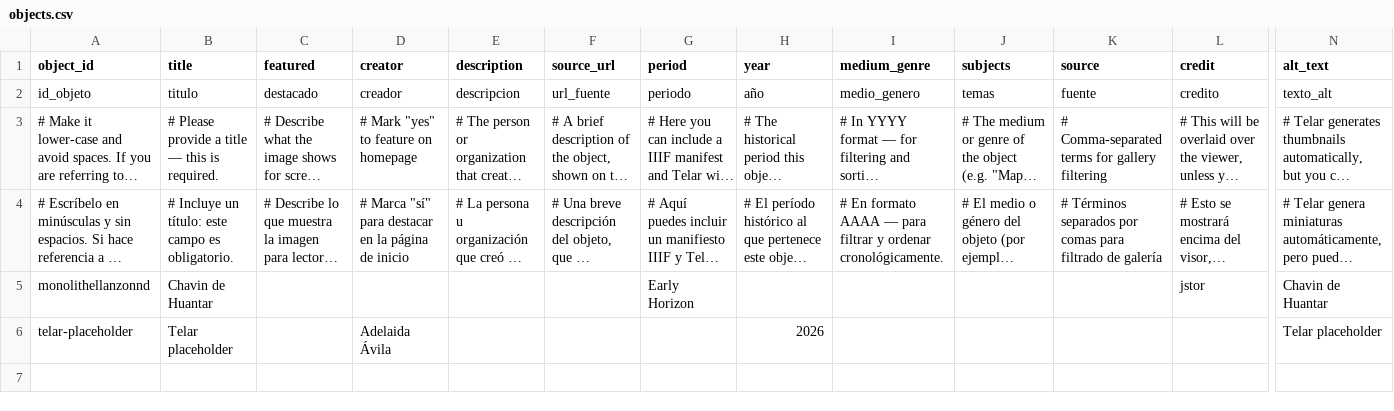
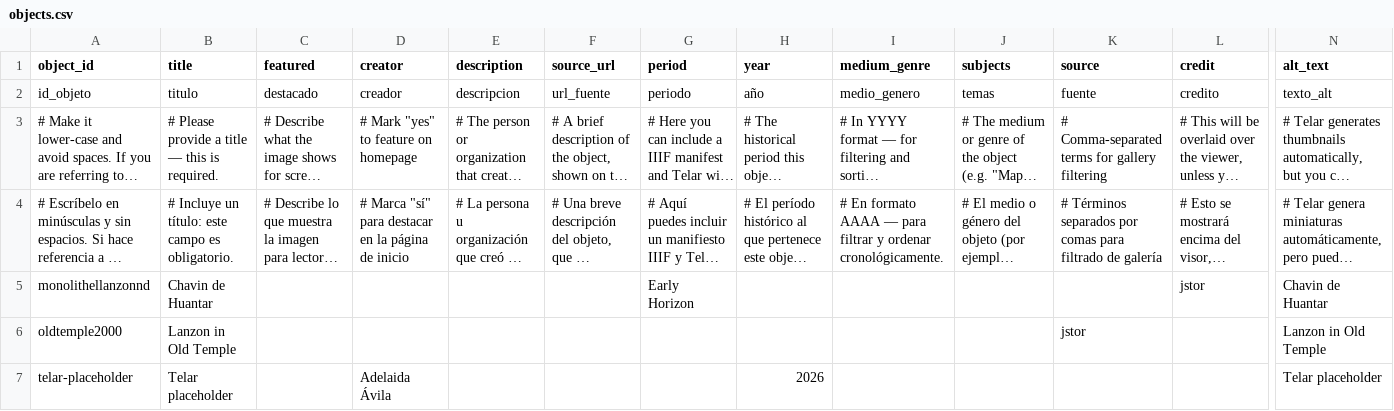
Before and after one commit to aboswell-andes/test, a CSV file: telar-content/spreadsheets/objects.csv, drawn as a sheet; only a part is shown, gaps mark what is left out; long unchanged cells end in …; rows hold the shown columns only; the diff names each change by its address in the sheet, - before the commit and + after, or states it on an @@ line.

Commit message:
Add oldtemple2000 image via Telar Compositor [skip ci]

```diff
--- a/telar-content/spreadsheets/objects.csv
+++ b/telar-content/spreadsheets/objects.csv
+row 6: oldtemple2000 | Lanzon in Old Temple |  |  |  |  |  |  |  |  | jstor |  | Lanzon in Old Temple
```
Also changed, not shown: 1 other file.
